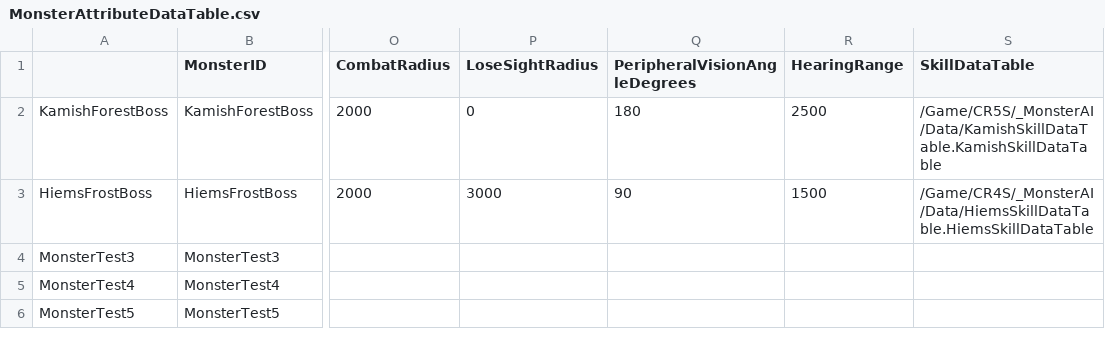
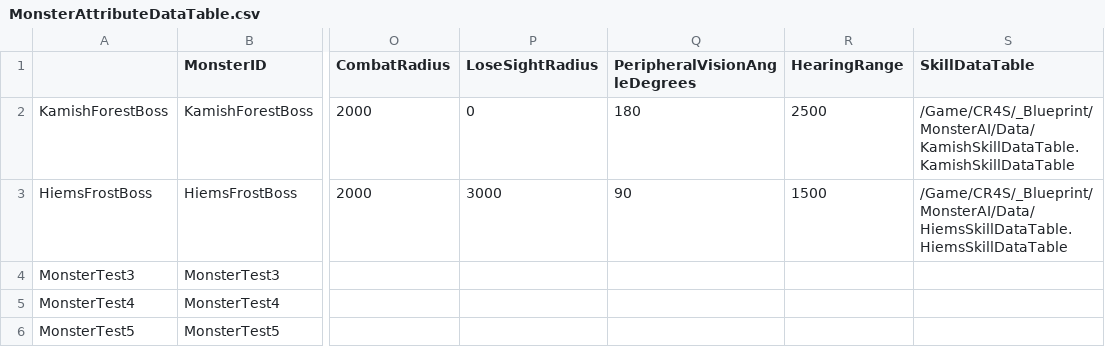
Before and after one commit to choidahey/UE5_CoreReboot, a CSV file: Content/CR4S/_Blueprint/MonsterAI/Data/MonsterAttributeDataTable.csv, drawn as a sheet; only a part is shown, gaps mark what is left out; the diff names each change by its address in the sheet, - before the commit and + after, or states it on an @@ line.

Commit message:
[Fix] DataTable Subsystem Load
1. MonsterAttribute Load 부분 수정
2. UFUNCION(), UPROPERTY() 추가
3. GetSkillDatas() 에 스킬 경로 로드하는 부분 추가
4. CacheSkillData 함수 삭제

```diff
--- a/Content/CR4S/_Blueprint/MonsterAI/Data/MonsterAttributeDataTable.csv
+++ b/Content/CR4S/_Blueprint/MonsterAI/Data/MonsterAttributeDataTable.csv
-S2 (SkillDataTable): /Game/CR5S/_MonsterAI/Data/KamishSkillDataTable.KamishSkillDataTable
+S2 (SkillDataTable): /Game/CR4S/_Blueprint/MonsterAI/Data/KamishSkillDataTable.KamishSkillDataTable
-S3 (SkillDataTable): /Game/CR4S/_MonsterAI/Data/HiemsSkillDataTable.HiemsSkillDataTable
+S3 (SkillDataTable): /Game/CR4S/_Blueprint/MonsterAI/Data/HiemsSkillDataTable.HiemsSkillDataTable
```
Also changed, not shown: 15 other files.
